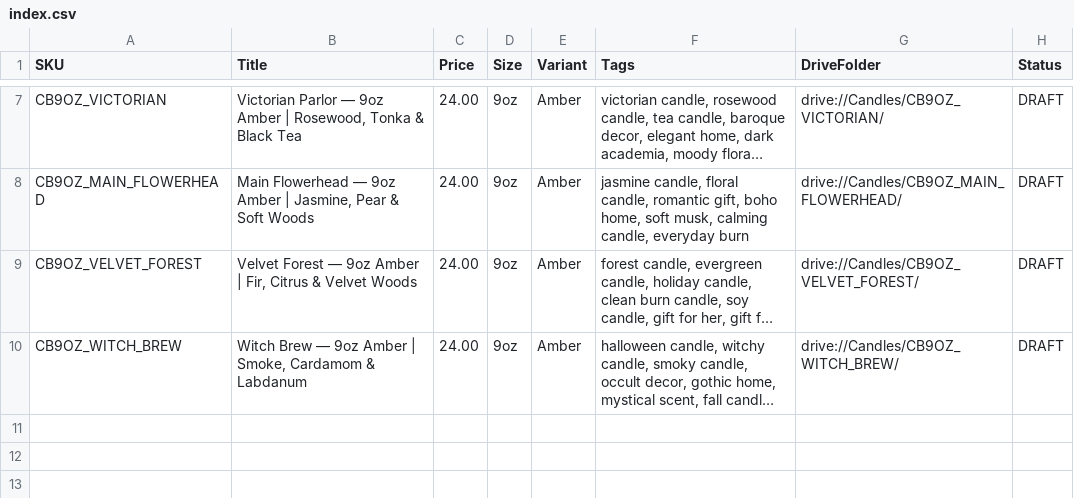
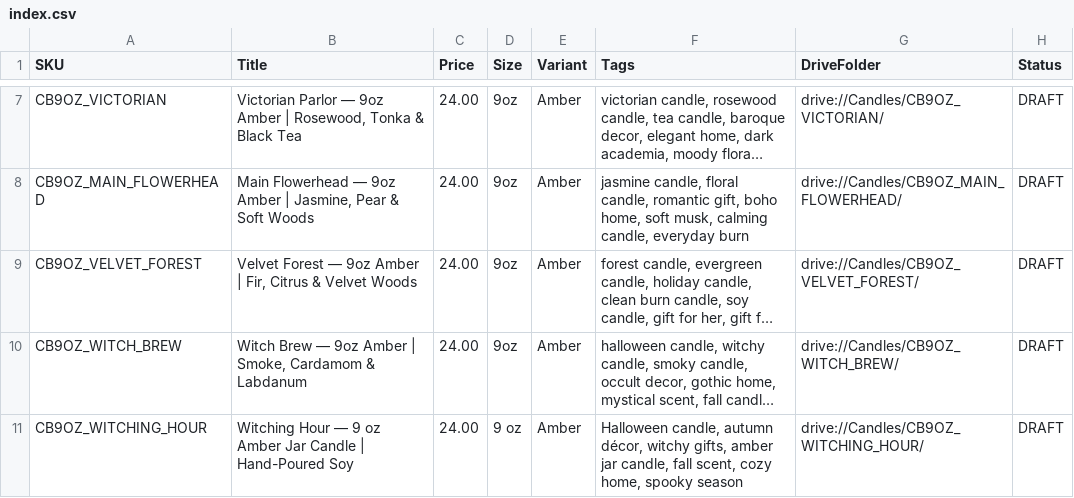
Before and after one commit to HealthyLifestyle111/etsy-ops, a CSV file: listings/index.csv, drawn as a sheet; only a part is shown, gaps mark what is left out; long unchanged cells end in …; the diff names each change by its address in the sheet, - before the commit and + after, or states it on an @@ line.

Commit message:
feat: add Witching Hour 9oz Amber Jar listing

```diff
--- a/listings/index.csv
+++ b/listings/index.csv
+row 11: CB9OZ_WITCHING_HOUR | Witching Hour — 9 oz Amber Jar Candle | Hand-Poured Soy | 24.00 | 9 oz | Amber | Halloween candle, autumn décor, witchy gifts, amber jar candle, fall scent, cozy home, spooky season | drive://Candles/CB9OZ_WITCHING_HOUR/ | DRAFT
```
